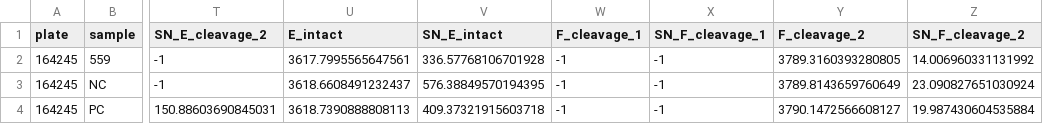
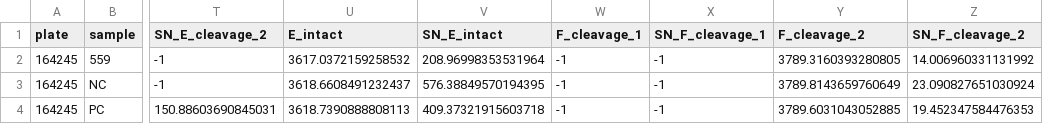
Before and after one commit to lskatz/endopep_peaks, a TSV file: t/expected/082020_E_AOH_raw.tsv, drawn as a sheet; only a part is shown, gaps mark what is left out; the diff names each change by its address in the sheet, - before the commit and + after, or states it on an @@ line.

```diff
--- a/t/expected/082020_E_AOH_raw.tsv
+++ b/t/expected/082020_E_AOH_raw.tsv
-U2 (E_intact): 3617.7995565647561
+U2 (E_intact): 3617.0372159258532
-V2 (SN_E_intact): 336.57768106701928
+V2 (SN_E_intact): 208.96998353531964
-Y4 (F_cleavage_2): 3790.1472566608127
+Y4 (F_cleavage_2): 3789.6031043052885
-Z4 (SN_F_cleavage_2): 19.987430604535884
+Z4 (SN_F_cleavage_2): 19.452347584476353
```
Also changed, not shown: t/expected/01.08.2020.AOH.Raw.tsv, t/expected/01.08.2020.Respot.AOH.Raw.tsv, 3 other files.
